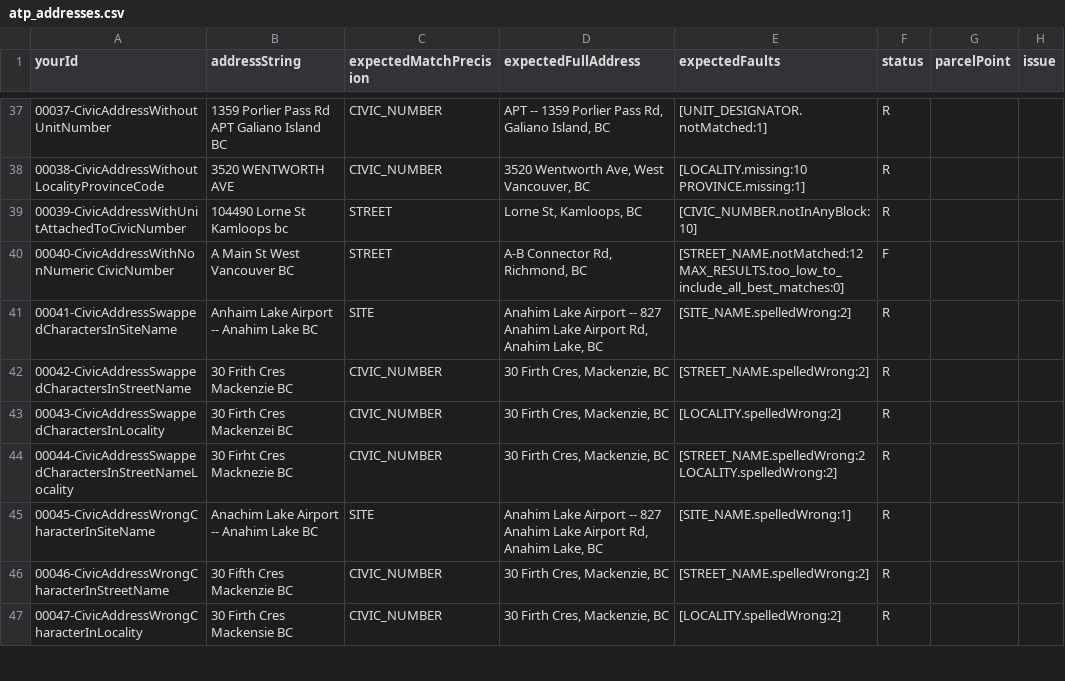
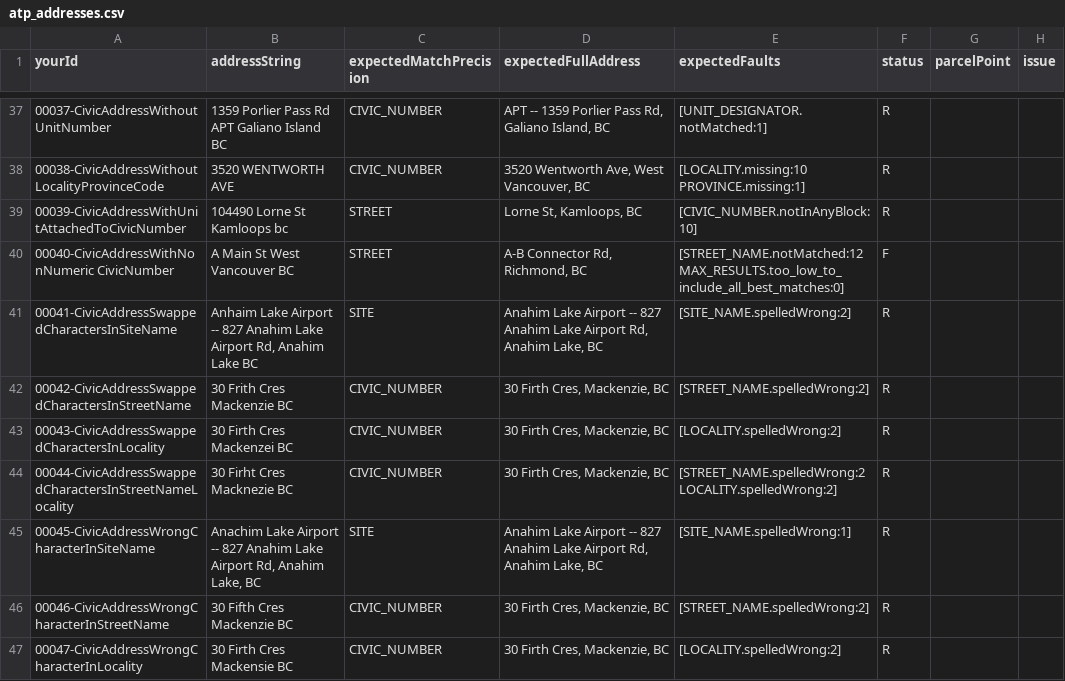
Before and after one commit to bcgov/ols-geocoder, a CSV file: atp_addresses.csv, drawn as a sheet; only a part is shown, gaps mark what is left out; the diff covers the shown part only; the diff names each change by its address in the sheet, - before the commit and + after, or states it on an @@ line.

Commit message:
Update atp_addresses.csv

```diff
--- a/atp_addresses.csv
+++ b/atp_addresses.csv
-B41 (addressString): …Airport -- Anahim Lake…
+B41 (addressString): …Airport -- 827 Anahim Lake Airport Rd, Anahim Lake…
-B45 (addressString): …Airport -- Anahim Lake BC
+B45 (addressString): …Airport -- 827 Anahim Lake Airport Rd, Anahim Lake, BC
```
Also changed, not shown: 6 edited cells elsewhere in this file.
